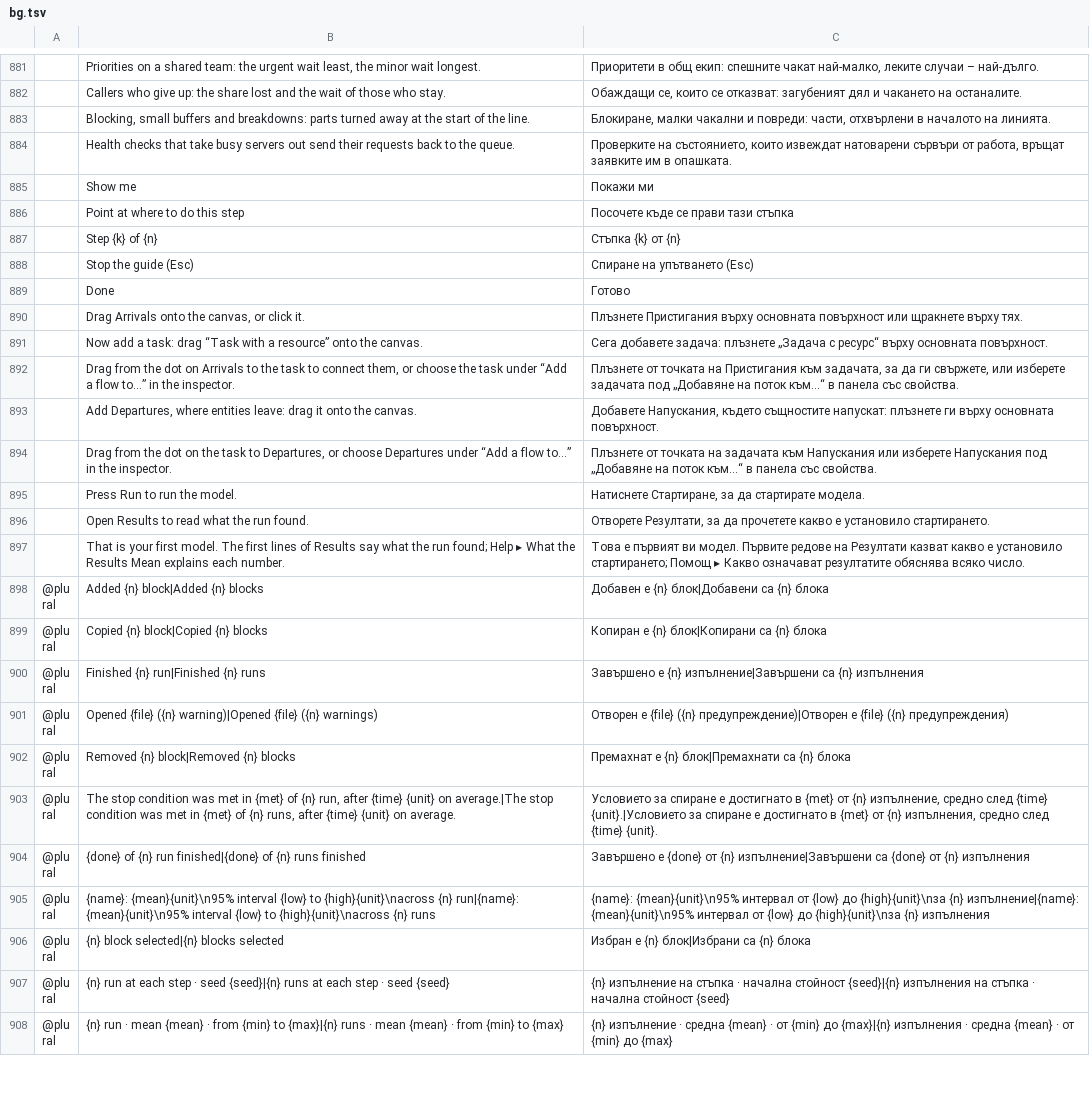
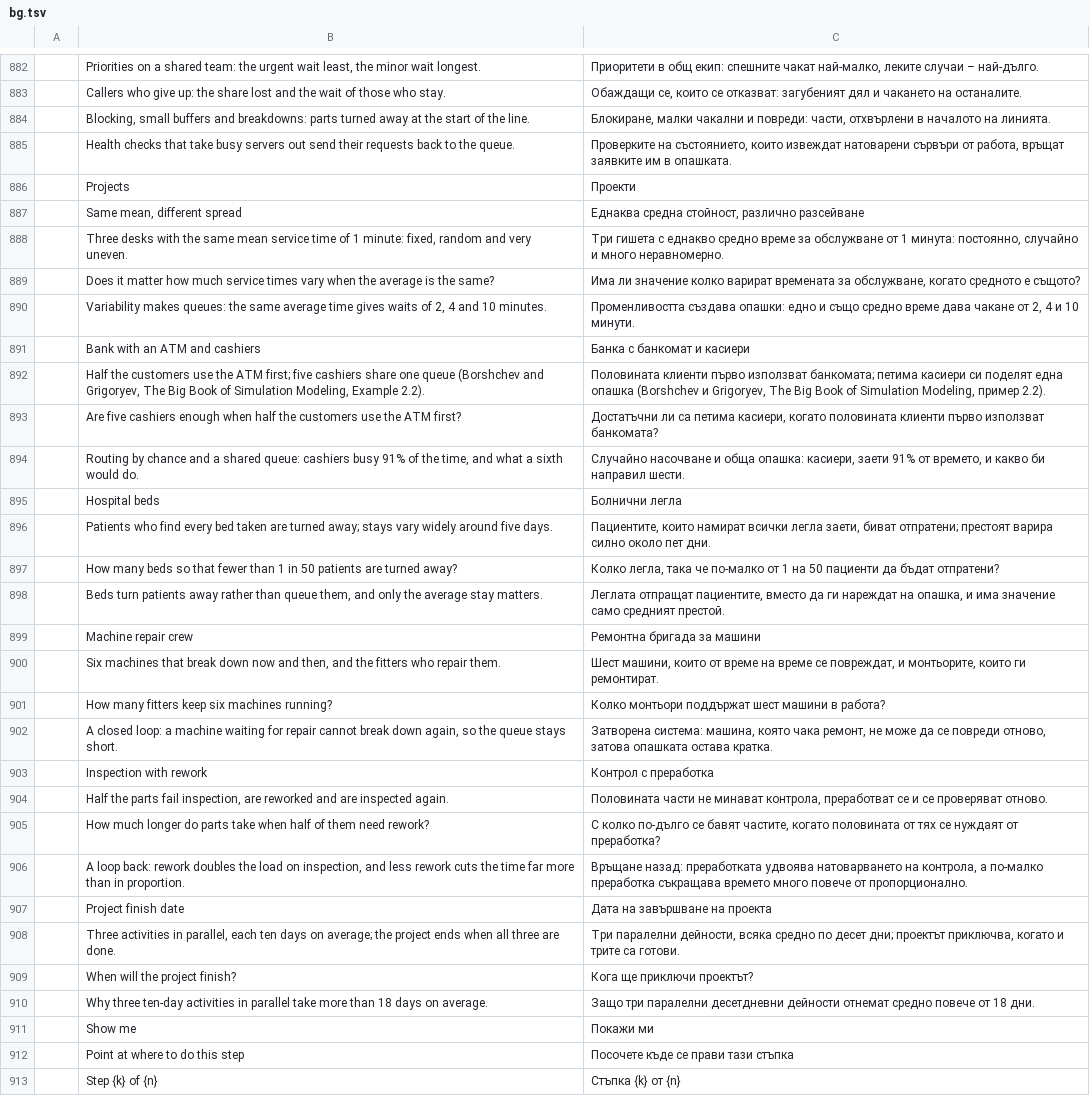
Before and after one commit to helenkwok/StochCraft, a TSV file: i18n/bg.tsv, drawn as a sheet; only a part is shown, gaps mark what is left out; the shorter side is filled out with more unchanged rows; the diff covers the shown part only; the diff names each change by its address in the sheet, - before the commit and + after, or states it on an @@ line.

Commit message:
Six new examples, each checked against theory (#236)
* Six new examples, each checked against theory

- Bank with an ATM and cashiers (Borshchev and Grigoryev, The Big Book of
  Simulation Modeling, Example 2.2): utilisations, and the ATM wait by
  Pollaczek-Khinchine; one more cashier as a scenario.
- Hospital beds and patients turned away: Erlang B, the same for log-normal
  and exponential stays; 28 beds as a scenario.
- Machine repair crew (finite source, two fitters; one and three as
  scenarios): the birth-death chain.
- Inspection with rework: Jackson product form; a quarter reworked.
- When will the project finish?: the maximum of three exponentials.
- Same mean service time, different spread: Pollaczek-Khinchine waits of 2,
  4 and 10 minutes.

Cards on the start page (the bank, the beds and the spread featured), a
Projects industry and a probability-theory proof label, tests in
engine/tests/examples.rs, rows in every catalog, and the user guide and
ROADMAP's examples note, with errata for Allen 2011, 13.6.

* Start page: a card's proof goes under its industry and time when the row is too narrow

The proof was drawn right-aligned whatever the room, so in a narrow card it
overlapped the industry and time ("Reference · 3 mi✓Checked…").

```diff
--- a/i18n/bg.tsv
+++ b/i18n/bg.tsv
+row 886:  | Projects | Проекти
+row 887:  | Same mean, different spread | Еднаква средна стойност, различно разсейване
+row 888:  | Three desks with the same mean service time of 1 minute: fixed, random and very uneven. | Три гишета с еднакво средно време за обслужване от 1 минута: постоянно, случайно и много неравномерно.
+row 889:  | Does it matter how much service times vary when the average is the same? | Има ли значение колко варират времената за обслужване, когато средното е същото?
+row 890:  | Variability makes queues: the same average time gives waits of 2, 4 and 10 minutes. | Променливостта създава опашки: едно и също средно време дава чакане от 2, 4 и 10 минути.
+row 891:  | Bank with an ATM and cashiers | Банка с банкомат и касиери
+row 892:  | Half the customers use the ATM first; five cashiers share one queue (Borshchev and Grigoryev, The Big Book of Simulation Modeling, Example 2.2). | Половината клиенти първо използват банкомата; петима касиери си поделят една опашка (Borshchev и Grigoryev, The Big Book of Simulation Modeling, пример 2.2).
+row 893:  | Are five cashiers enough when half the customers use the ATM first? | Достатъчни ли са петима касиери, когато половината клиенти първо използват банкомата?
+row 894:  | Routing by chance and a shared queue: cashiers busy 91% of the time, and what a sixth would do. | Случайно насочване и обща опашка: касиери, заети 91% от времето, и какво би направил шести.
+row 895:  | Hospital beds | Болнични легла
+row 896:  | Patients who find every bed taken are turned away; stays vary widely around five days. | Пациентите, които намират всички легла заети, биват отпратени; престоят варира силно около пет дни.
+row 897:  | How many beds so that fewer than 1 in 50 patients are turned away? | Колко легла, така че по-малко от 1 на 50 пациенти да бъдат отпратени?
+row 898:  | Beds turn patients away rather than queue them, and only the average stay matters. | Леглата отпращат пациентите, вместо да ги нареждат на опашка, и има значение само средният престой.
+row 899:  | Machine repair crew | Ремонтна бригада за машини
+row 900:  | Six machines that break down now and then, and the fitters who repair them. | Шест машини, които от време на време се повреждат, и монтьорите, които ги ремонтират.
+row 901:  | How many fitters keep six machines running? | Колко монтьори поддържат шест машини в работа?
+row 902:  | A closed loop: a machine waiting for repair cannot break down again, so the queue stays short. | Затворена система: машина, която чака ремонт, не може да се повреди отново, затова опашката остава кратка.
+row 903:  | Inspection with rework | Контрол с преработка
+row 904:  | Half the parts fail inspection, are reworked and are inspected again. | Половината части не минават контрола, преработват се и се проверяват отново.
+row 905:  | How much longer do parts take when half of them need rework? | С колко по-дълго се бавят частите, когато половината от тях се нуждаят от преработка?
+row 906:  | A loop back: rework doubles the load on inspection, and less rework cuts the time far more than in proportion. | Връщане назад: преработката удвоява натоварването на контрола, а по-малко преработка съкращава времето много повече от пропорционално.
+row 907:  | Project finish date | Дата на завършване на проекта
+row 908:  | Three activities in parallel, each ten days on average; the project ends when all three are done. | Три паралелни дейности, всяка средно по десет дни; проектът приключва, когато и трите са готови.
+row 909:  | When will the project finish? | Кога ще приключи проектът?
+row 910:  | Why three ten-day activities in parallel take more than 18 days on average. | Защо три паралелни десетдневни дейности отнемат средно повече от 18 дни.
```
Also changed, not shown: 1 added row elsewhere in this file, i18n/fi.tsv, i18n/fr.tsv, 54 other files.
